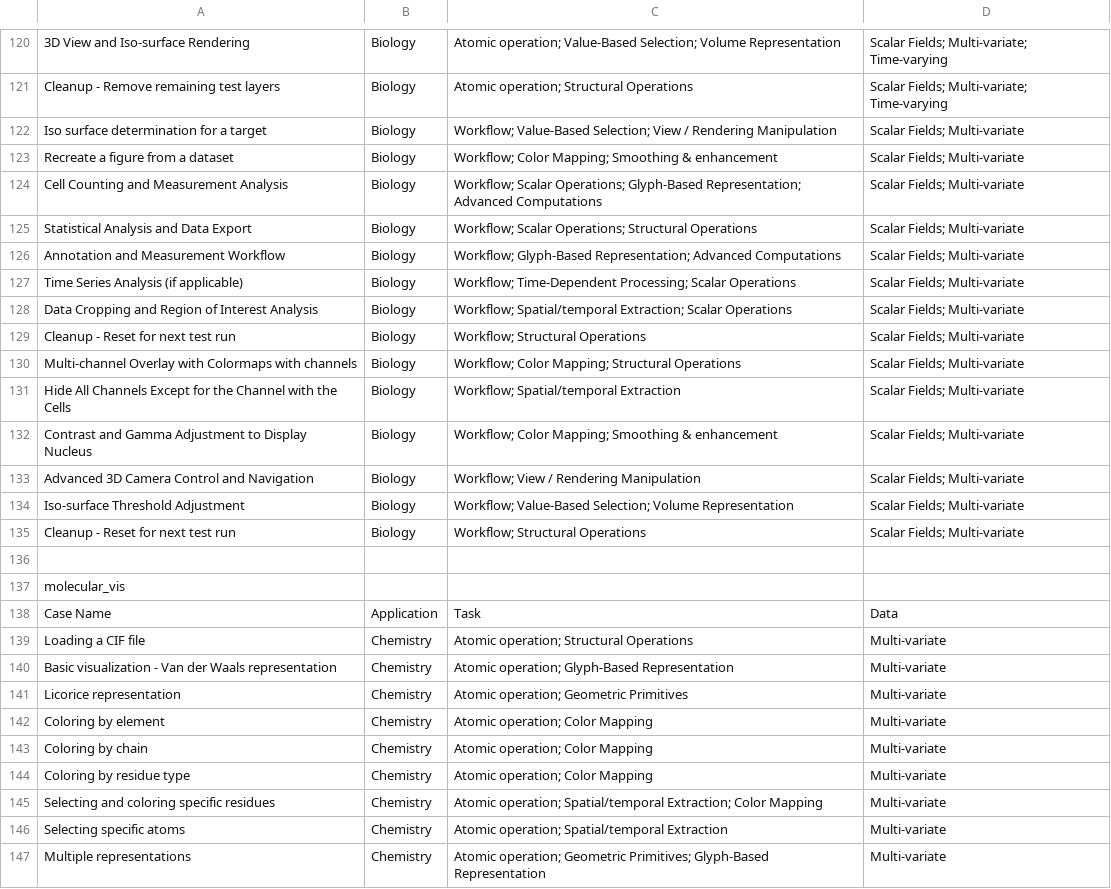
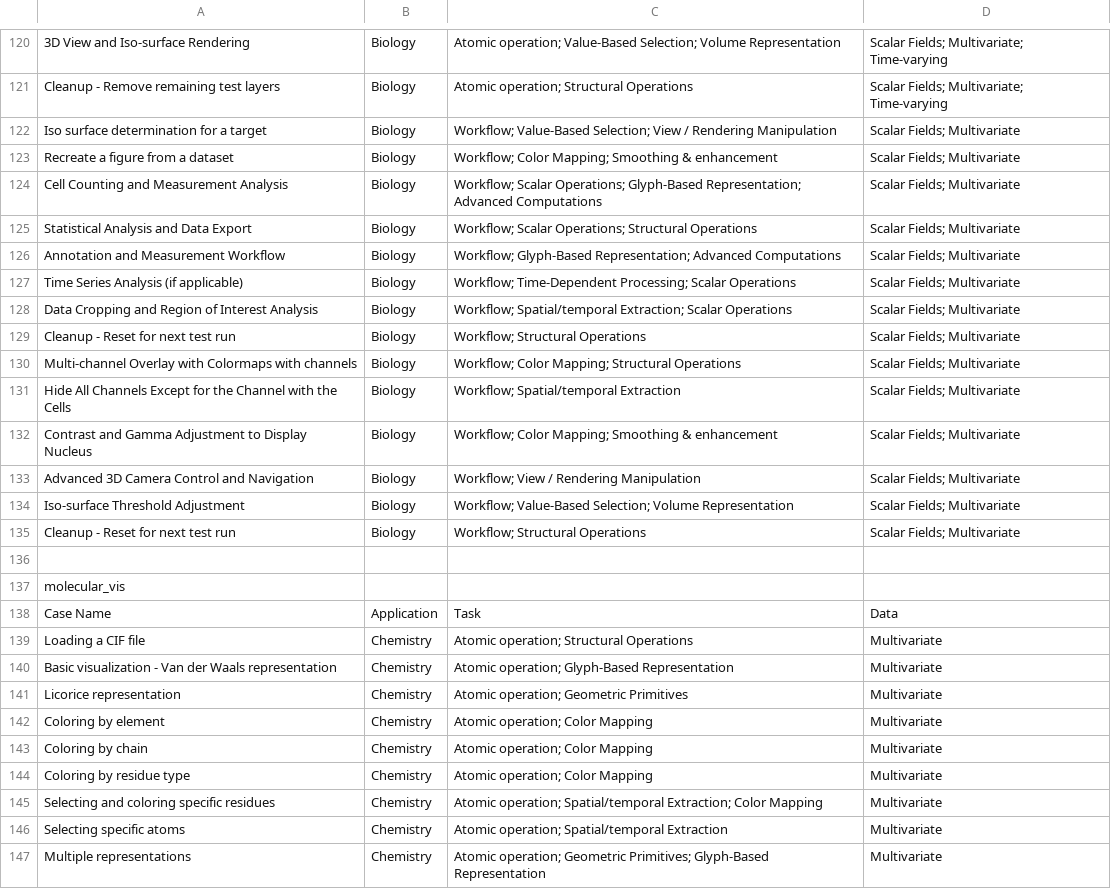
Before and after one commit to SciVisAgentBench/scivisagentbench.github.io, a CSV file: statistics/final_correct.csv, drawn as a sheet; only a part is shown, gaps mark what is left out; the diff covers the shown part only; the diff names each change by its address in the sheet, - before the commit and + after, or states it on an @@ line.

```diff
--- a/statistics/final_correct.csv
+++ b/statistics/final_correct.csv
-D120:D121: Scalar Fields; Multi-variate; Time-varying
+D120:D121: Scalar Fields; Multivariate; Time-varying
-D122:D135: Scalar Fields; Multi-variate
+D122:D135: Scalar Fields; Multivariate
-D139:D147: Multi-variate
+D139:D147: Multivariate
```
Also changed, not shown: 65 edited cells elsewhere in this file, 5 other files.
